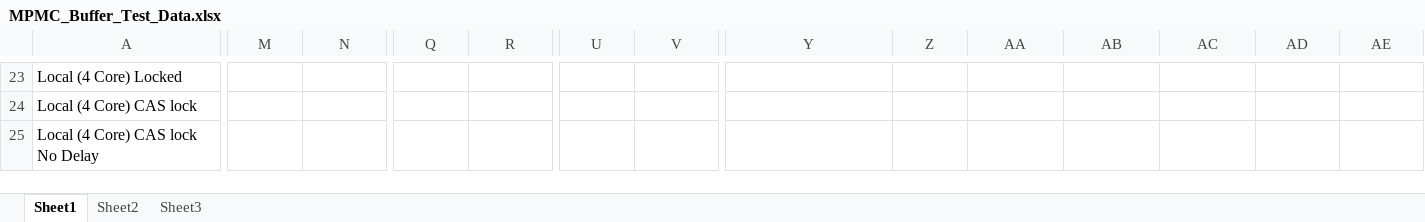
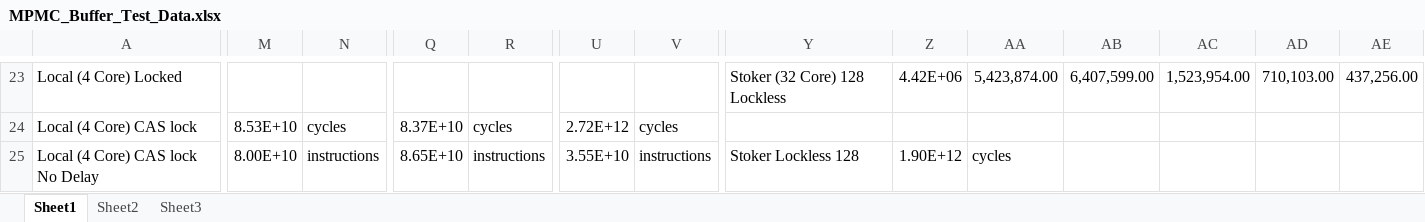
Before and after one commit to gibsonma/FYP, an Excel workbook: Data Structures/linked_list/Doubly Linked Buffer/MPMC_Buffer_Test_Data.xlsx, sheet Sheet1, drawn as a sheet; only a part is shown, gaps mark what is left out; values as stored, in another font and other column widths than the file's, no borders; charts and pictures not drawn; the diff covers the shown part only; the diff names each change by its address in the sheet, - before the commit and + after, or states it on an @@ line.

```diff
--- a/Data Structures/linked_list/Doubly Linked Buffer/MPMC_Buffer_Test_Data.xlsx (sheet Sheet1)
+++ b/Data Structures/linked_list/Doubly Linked Buffer/MPMC_Buffer_Test_Data.xlsx (sheet Sheet1)
-Y23: (empty)
+Y23: Stoker (32 Core) 128 Lockless
-Z23: (empty)
+Z23: 4.42E+06
-AA23: (empty)
+AA23: 5,423,874.00
-AB23: (empty)
+AB23: 6,407,599.00
-AC23: (empty)
+AC23: 1,523,954.00
-AD23: (empty)
+AD23: 710,103.00
-AE23: (empty)
+AE23: 437,256.00
-M24: (empty)
+M24: 8.53E+10
-N24: (empty)
+N24: cycles
-Q24: (empty)
+Q24: 8.37E+10
-R24: (empty)
+R24: cycles
-U24: (empty)
+U24: 2.72E+12
-V24: (empty)
+V24: cycles
-M25: (empty)
+M25: 8.00E+10
-N25: (empty)
+N25: instructions
-Q25: (empty)
+Q25: 8.65E+10
-R25: (empty)
+R25: instructions
-U25: (empty)
+U25: 3.55E+10
-V25: (empty)
+V25: instructions
-Y25: (empty)
+Y25: Stoker Lockless 128
-Z25: (empty)
+Z25: 1.90E+12
-AA25: (empty)
+AA25: cycles
```
Also changed, not shown: 202 edited cells elsewhere in this sheet, charts or pictures, 2 other files.
